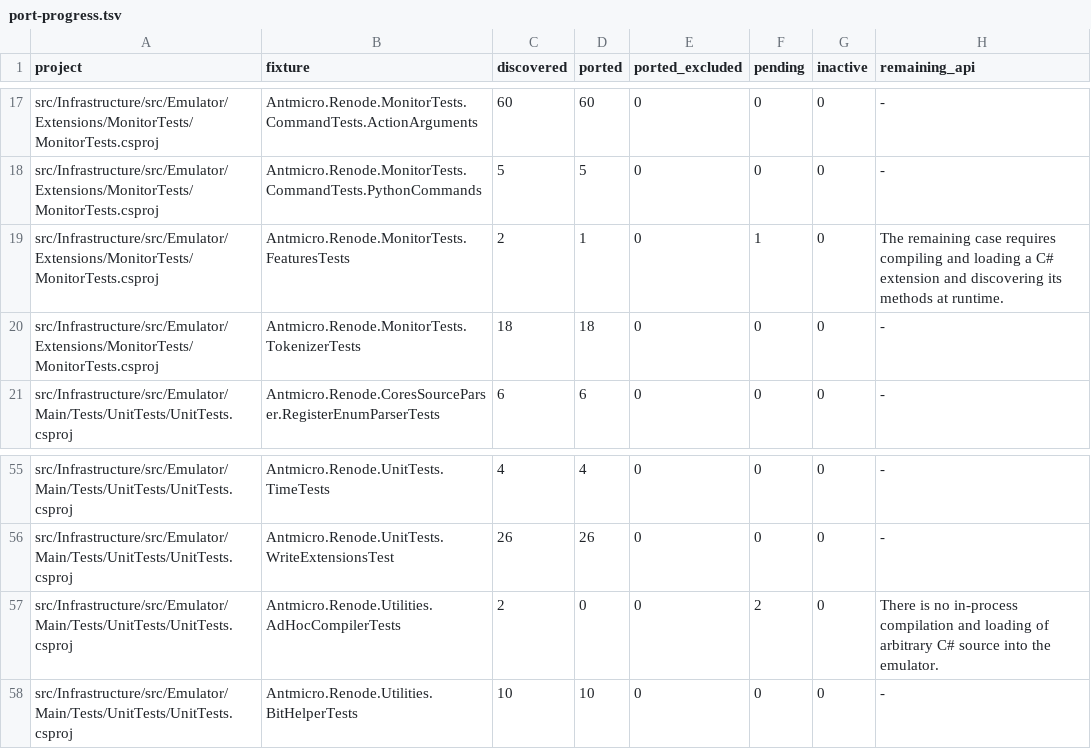
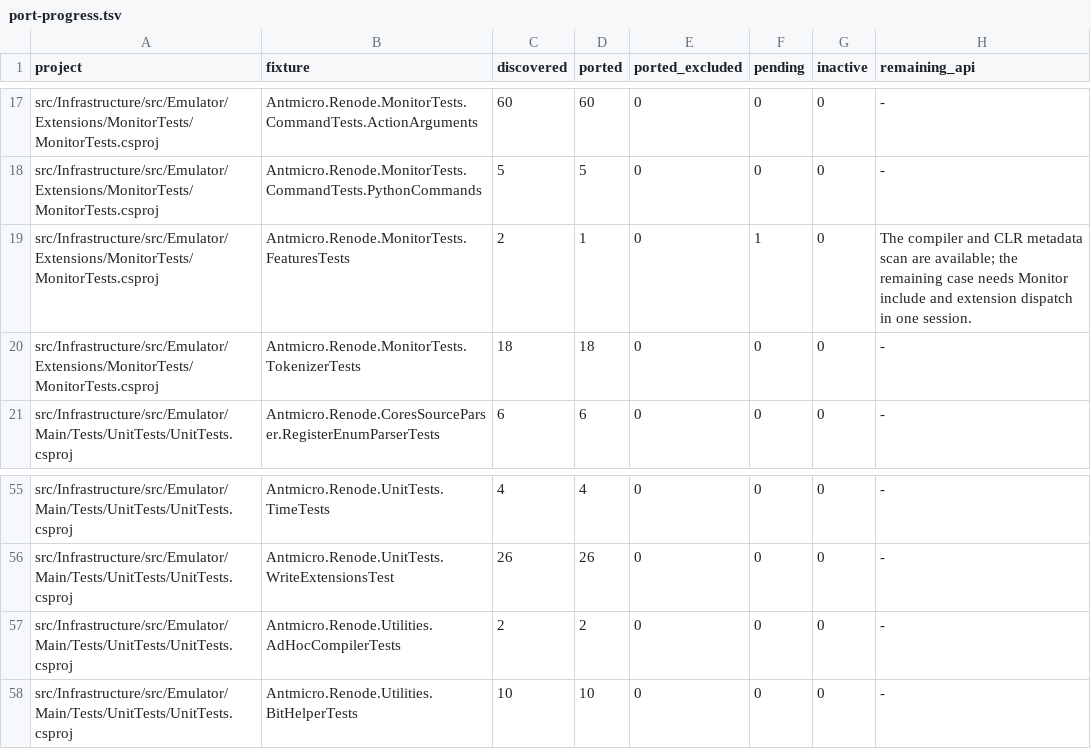
Before and after one commit to Koukyosyumei/penv, a TSV file: docs/nunit-evidence/port-progress.tsv, drawn as a sheet; only a part is shown, gaps mark what is left out.

```diff
--- a/docs/nunit-evidence/port-progress.tsv
+++ b/docs/nunit-evidence/port-progress.tsv
@@ -18,3 +18,3 @@ src/Infrastructure/src/Emulator/Extensions/MonitorTests/MonitorTests.csproj	Antm
 src/Infrastructure/src/Emulator/Extensions/MonitorTests/MonitorTests.csproj	Antmicro.Renode.MonitorTests.CommandTests.PythonCommands	5	5	0	0	0	-
-src/Infrastructure/src/Emulator/Extensions/MonitorTests/MonitorTests.csproj	Antmicro.Renode.MonitorTests.FeaturesTests	2	1	0	1	0	The remaining case requires compiling and loading a C# extension and discovering its methods at runtime.
+src/Infrastructure/src/Emulator/Extensions/MonitorTests/MonitorTests.csproj	Antmicro.Renode.MonitorTests.FeaturesTests	2	1	0	1	0	The compiler and CLR metadata scan are available; the remaining case needs Monitor include and extension dispatch in one session.
 src/Infrastructure/src/Emulator/Extensions/MonitorTests/MonitorTests.csproj	Antmicro.Renode.MonitorTests.TokenizerTests	18	18	0	0	0	-
@@ -56,3 +56,3 @@ src/Infrastructure/src/Emulator/Main/Tests/UnitTests/UnitTests.csproj	Antmicro.R
 src/Infrastructure/src/Emulator/Main/Tests/UnitTests/UnitTests.csproj	Antmicro.Renode.UnitTests.WriteExtensionsTest	26	26	0	0	0	-
-src/Infrastructure/src/Emulator/Main/Tests/UnitTests/UnitTests.csproj	Antmicro.Renode.Utilities.AdHocCompilerTests	2	0	0	2	0	There is no in-process compilation and loading of arbitrary C# source into the emulator.
+src/Infrastructure/src/Emulator/Main/Tests/UnitTests/UnitTests.csproj	Antmicro.Renode.Utilities.AdHocCompilerTests	2	2	0	0	0	-
 src/Infrastructure/src/Emulator/Main/Tests/UnitTests/UnitTests.csproj	Antmicro.Renode.Utilities.BitHelperTests	10	10	0	0	0	-
```
Also changed, not shown: scripts/upstream/nunit_cases.tsv, 11 other files.
